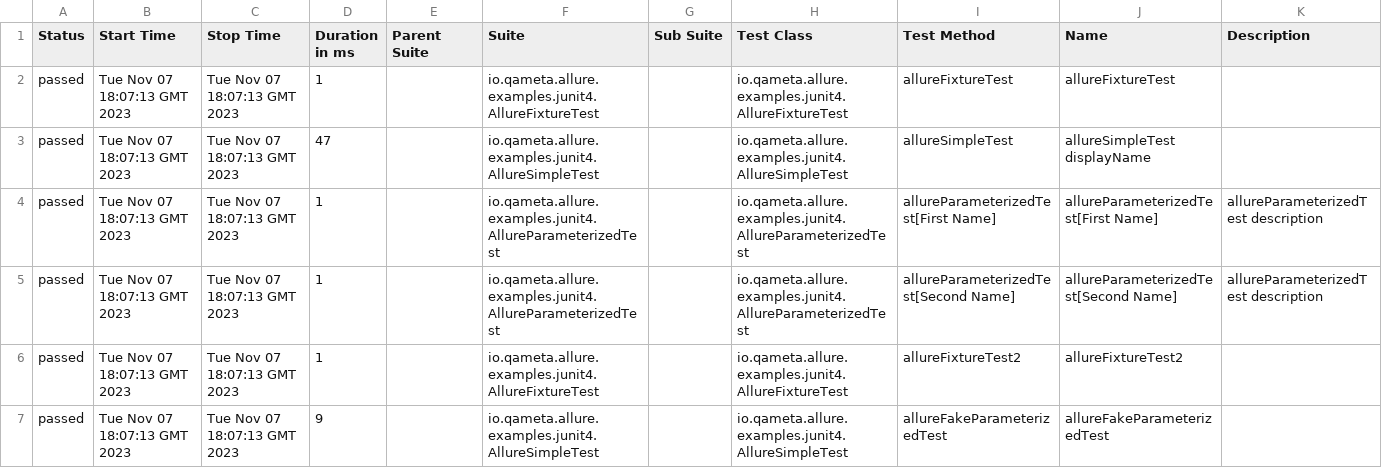
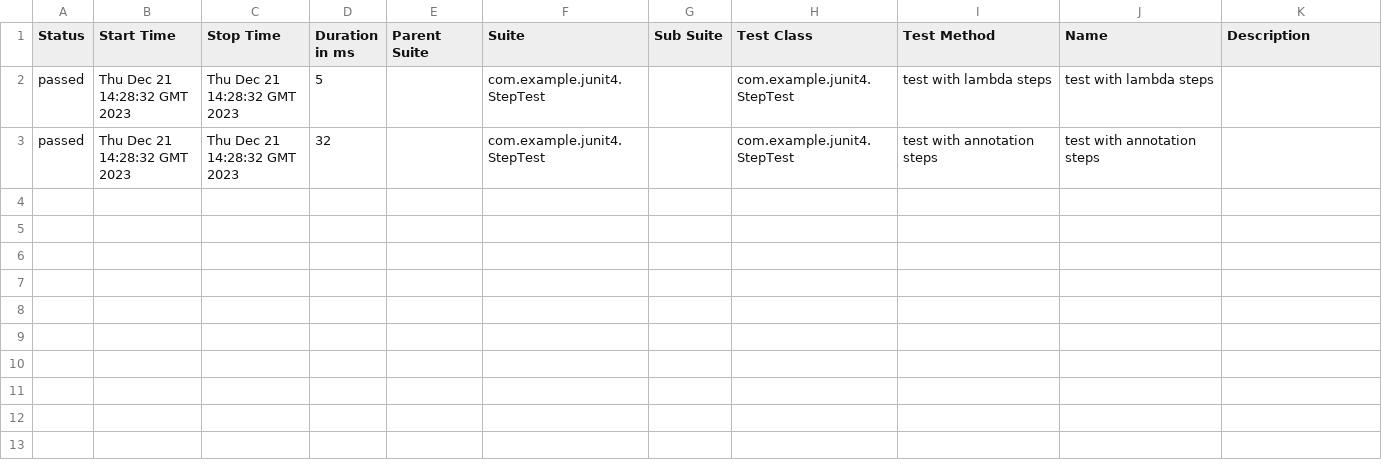
Before and after one commit to allure-examples/junit4-kotlin-maven, a CSV file: 5/data/suites.csv, drawn as a sheet.

```diff
--- a/5/data/suites.csv
+++ b/5/data/suites.csv
@@ -1,7 +1,3 @@
 "Status","Start Time","Stop Time","Duration in ms","Parent Suite","Suite","Sub Suite","Test Class","Test Method","Name","Description"
-"passed","Tue Nov 07 18:07:13 GMT 2023","Tue Nov 07 18:07:13 GMT 2023","1","","io.qameta.allure.examples.junit4.AllureFixtureTest","","io.qameta.allure.examples.junit4.AllureFixtureTest","allureFixtureTest","allureFixtureTest",""
-"passed","Tue Nov 07 18:07:13 GMT 2023","Tue Nov 07 18:07:13 GMT 2023","47","","io.qameta.allure.examples.junit4.AllureSimpleTest","","io.qameta.allure.examples.junit4.AllureSimpleTest","allureSimpleTest","allureSimpleTest displayName",""
-"passed","Tue Nov 07 18:07:13 GMT 2023","Tue Nov 07 18:07:13 GMT 2023","1","","io.qameta.allure.examples.junit4.AllureParameterizedTest","","io.qameta.allure.examples.junit4.AllureParameterizedTest","allureParameterizedTest[First Name]","allureParameterizedTest[First Name]","allureParameterizedTest description"
-"passed","Tue Nov 07 18:07:13 GMT 2023","Tue Nov 07 18:07:13 GMT 2023","1","","io.qameta.allure.examples.junit4.AllureParameterizedTest","","io.qameta.allure.examples.junit4.AllureParameterizedTest","allureParameterizedTest[Second Name]","allureParameterizedTest[Second Name]","allureParameterizedTest description"
-"passed","Tue Nov 07 18:07:13 GMT 2023","Tue Nov 07 18:07:13 GMT 2023","1","","io.qameta.allure.examples.junit4.AllureFixtureTest","","io.qameta.allure.examples.junit4.AllureFixtureTest","allureFixtureTest2","allureFixtureTest2",""
-"passed","Tue Nov 07 18:07:13 GMT 2023","Tue Nov 07 18:07:13 GMT 2023","9","","io.qameta.allure.examples.junit4.AllureSimpleTest","","io.qameta.allure.examples.junit4.AllureSimpleTest","allureFakeParameterizedTest","allureFakeParameterizedTest",""
+"passed","Thu Dec 21 14:28:32 GMT 2023","Thu Dec 21 14:28:32 GMT 2023","5","","com.example.junit4.StepTest","","com.example.junit4.StepTest","test with lambda steps","test with lambda steps",""
+"passed","Thu Dec 21 14:28:32 GMT 2023","Thu Dec 21 14:28:32 GMT 2023","32","","com.example.junit4.StepTest","","com.example.junit4.StepTest","test with annotation steps","test with annotation steps",""
```
Also changed, not shown: 32 other files.
